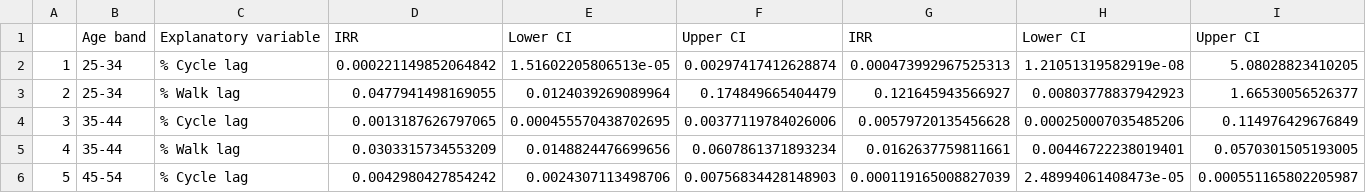
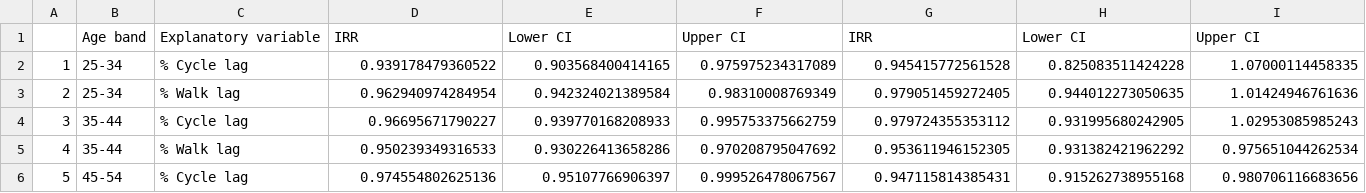
Before and after one commit to Robinlovelace/cycling-chd, a CSV file: la_results/age_results_lag.csv, drawn as a sheet; only a part is shown; the diff covers the shown part only.

```diff
--- a/la_results/age_results_lag.csv
+++ b/la_results/age_results_lag.csv
@@ -1,6 +1,6 @@
 "","Age band","Explanatory variable","IRR","Lower CI","Upper CI","IRR","Lower CI","Upper CI"
-"1","25-34","% Cycle lag",0.000221149852064842,1.51602205806513e-05,0.00297417412628874,0.000473992967525313,1.21051319582919e-08,5.08028823410205
-"2","25-34","% Walk lag",0.0477941498169055,0.0124039269089964,0.174849665404479,0.121645943566927,0.00803778837942923,1.66530056526377
-"3","35-44","% Cycle lag",0.0013187626797065,0.000455570438702695,0.00377119784026006,0.00579720135456628,0.000250007035485206,0.114976429676849
-"4","35-44","% Walk lag",0.0303315734553209,0.0148824476699656,0.0607861371893234,0.0162637759811661,0.00446722238019401,0.0570301505193005
-"5","45-54","% Cycle lag",0.0042980427854242,0.0024307113498706,0.00756834428148903,0.000119165008827039,2.48994061408473e-05,0.000551165802205987
+"1","25-34","% Cycle lag",0.939178479360522,0.903568400414165,0.975975234317089,0.945415772561528,0.825083511424228,1.07000114458335
+"2","25-34","% Walk lag",0.962940974284954,0.942324021389584,0.98310008769349,0.979051459272405,0.944012273050635,1.01424946761636
+"3","35-44","% Cycle lag",0.96695671790227,0.939770168208933,0.995753375662759,0.979724355353112,0.931995680242905,1.02953085985243
+"4","35-44","% Walk lag",0.950239349316533,0.930226413658286,0.970208795047692,0.953611946152305,0.931382421962292,0.975651044262534
+"5","45-54","% Cycle lag",0.974554802625136,0.95107766906397,0.999526478067567,0.947115814385431,0.915262738955168,0.980706116683656
```
Also changed, not shown: 18 edited cells elsewhere in this file, la_results/age_results.csv, 2 other files.
